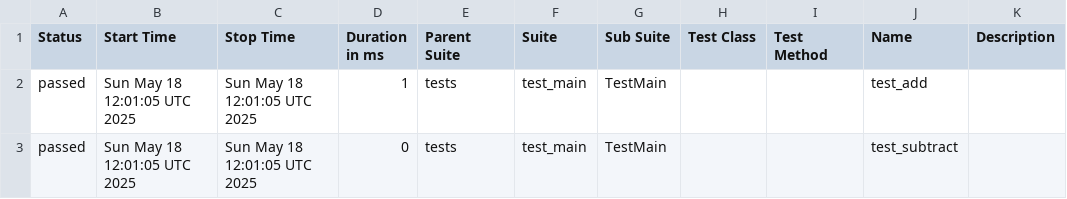
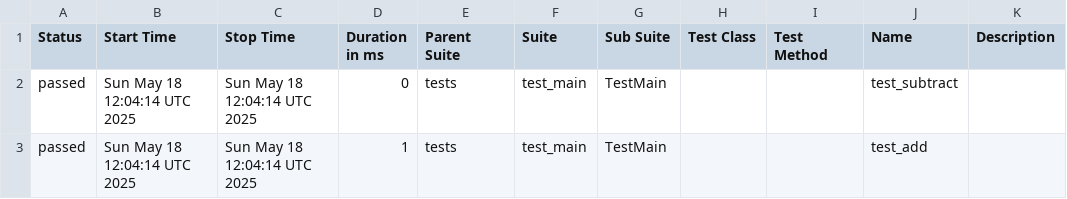
Before and after one commit to elenkaFila/test_App, a CSV file: data/suites.csv, drawn as a sheet.

```diff
--- a/data/suites.csv
+++ b/data/suites.csv
@@ -1,3 +1,3 @@
 "Status","Start Time","Stop Time","Duration in ms","Parent Suite","Suite","Sub Suite","Test Class","Test Method","Name","Description"
-"passed","Sun May 18 12:01:05 UTC 2025","Sun May 18 12:01:05 UTC 2025","1","tests","test_main","TestMain","","","test_add",""
-"passed","Sun May 18 12:01:05 UTC 2025","Sun May 18 12:01:05 UTC 2025","0","tests","test_main","TestMain","","","test_subtract",""
+"passed","Sun May 18 12:04:14 UTC 2025","Sun May 18 12:04:14 UTC 2025","0","tests","test_main","TestMain","","","test_subtract",""
+"passed","Sun May 18 12:04:14 UTC 2025","Sun May 18 12:04:14 UTC 2025","1","tests","test_main","TestMain","","","test_add",""
```
Also changed, not shown: 24 other files.
